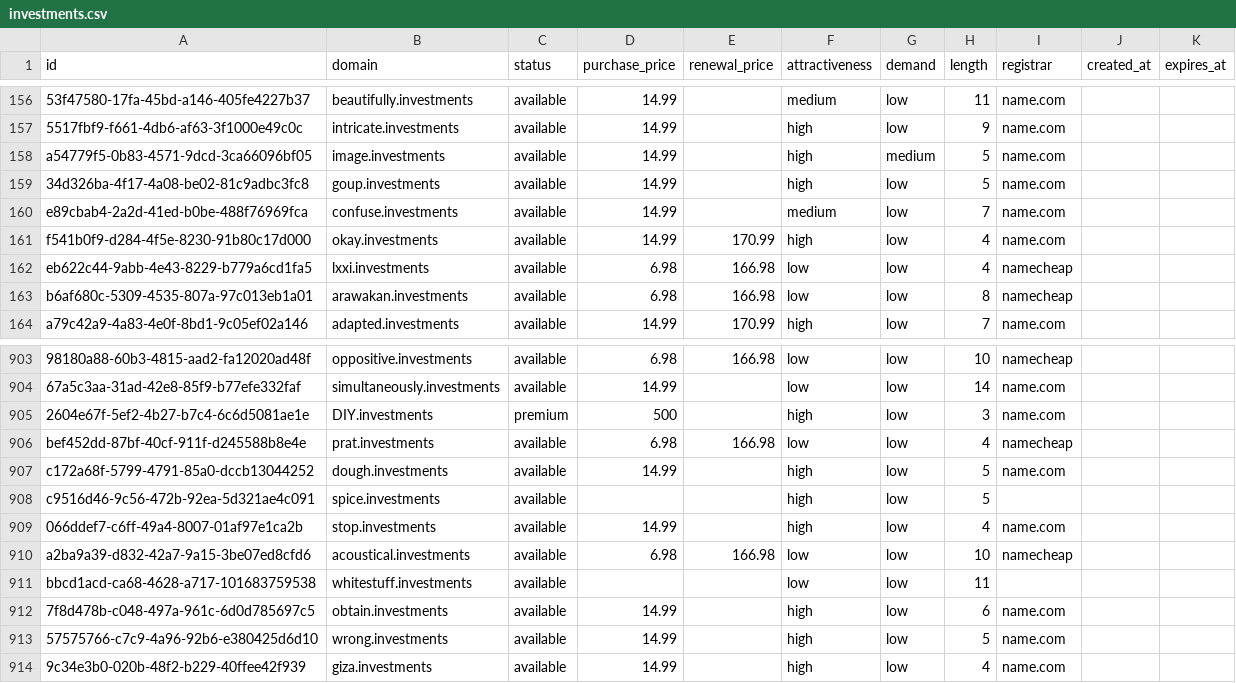
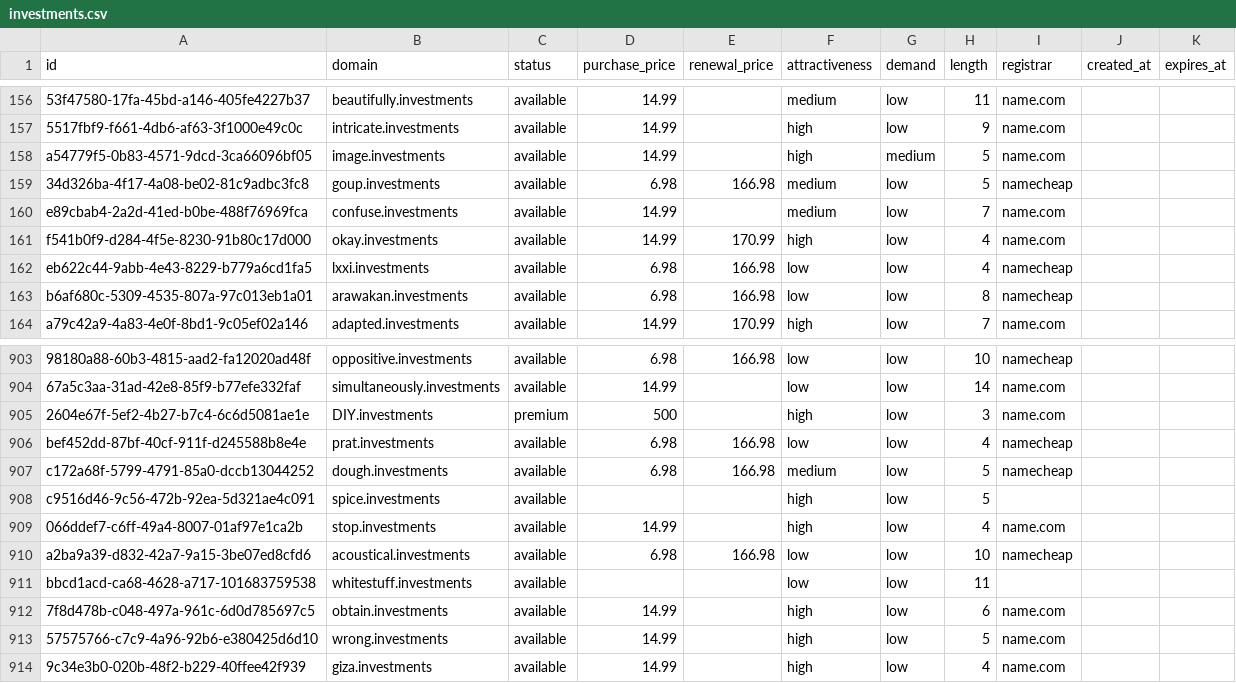
Before and after one commit to UniqueDomains/investments-oneword-domains, a CSV file: investments.csv, drawn as a sheet; only a part is shown, gaps mark what is left out; the diff names each change by its address in the sheet, - before the commit and + after, or states it on an @@ line.

Commit message:
Domains update

```diff
--- a/investments.csv
+++ b/investments.csv
-D159 (purchase_price): 14.99
+D159 (purchase_price): 6.98
-E159 (renewal_price): (empty)
+E159 (renewal_price): 166.98
-F159 (attractiveness): high
+F159 (attractiveness): medium
-I159 (registrar): name.com
+I159 (registrar): namecheap
-D907 (purchase_price): 14.99
+D907 (purchase_price): 6.98
-E907 (renewal_price): (empty)
+E907 (renewal_price): 166.98
-F907 (attractiveness): high
+F907 (attractiveness): medium
-I907 (registrar): name.com
+I907 (registrar): namecheap
```
Also changed, not shown: 4 other files.
